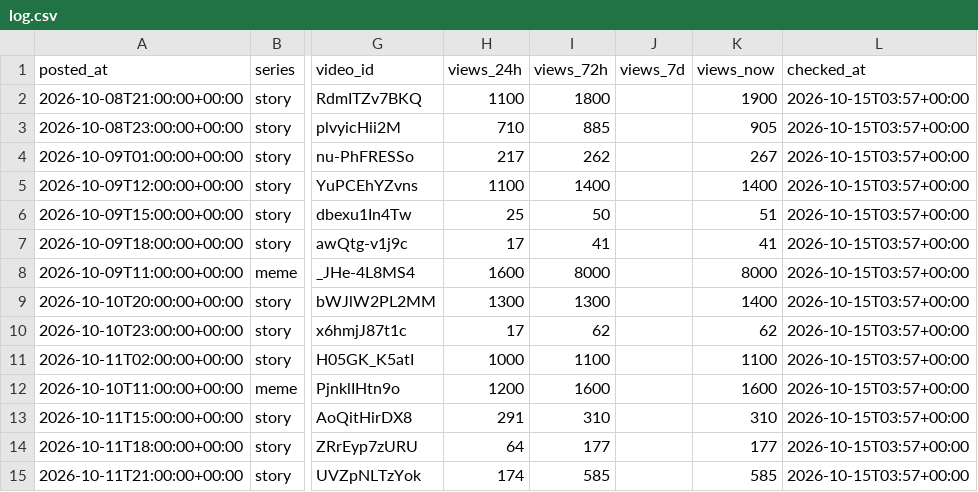
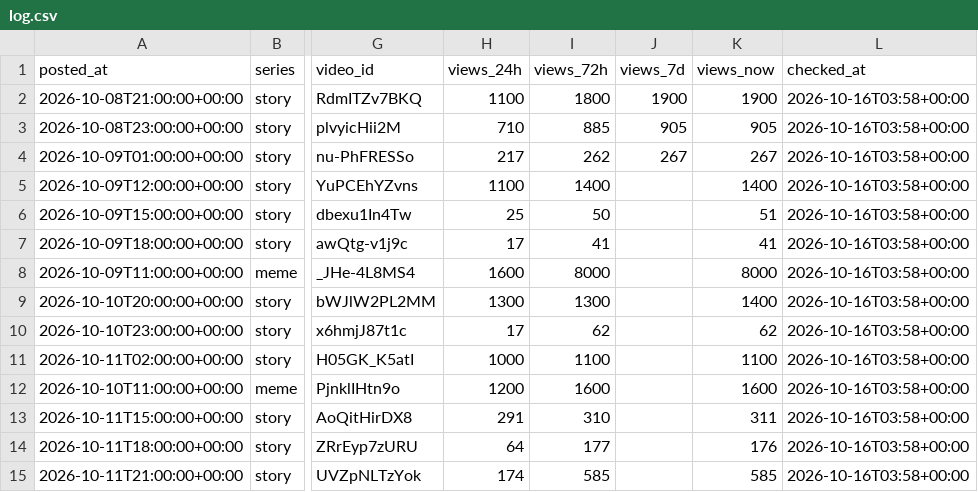
Before and after one commit to vk1311/snortlo, a CSV file: experiments/log.csv, drawn as a sheet; only a part is shown, gaps mark what is left out; the diff covers the shown part only; the diff names each change by its address in the sheet, - before the commit and + after, or states it on an @@ line.

```diff
--- a/experiments/log.csv
+++ b/experiments/log.csv
-J2 (views_7d): (empty)
+J2 (views_7d): 1900
-L2:L15 (checked_at): 2026-10-15T03:57+00:00
+L2:L15 (checked_at): 2026-10-16T03:58+00:00
-J3 (views_7d): (empty)
+J3 (views_7d): 905
-J4 (views_7d): (empty)
+J4 (views_7d): 267
-K13 (views_now): 310
+K13 (views_now): 311
-K14 (views_now): 177
+K14 (views_now): 176
```
Also changed, not shown: 33 edited cells elsewhere in this file, 18 other files.
